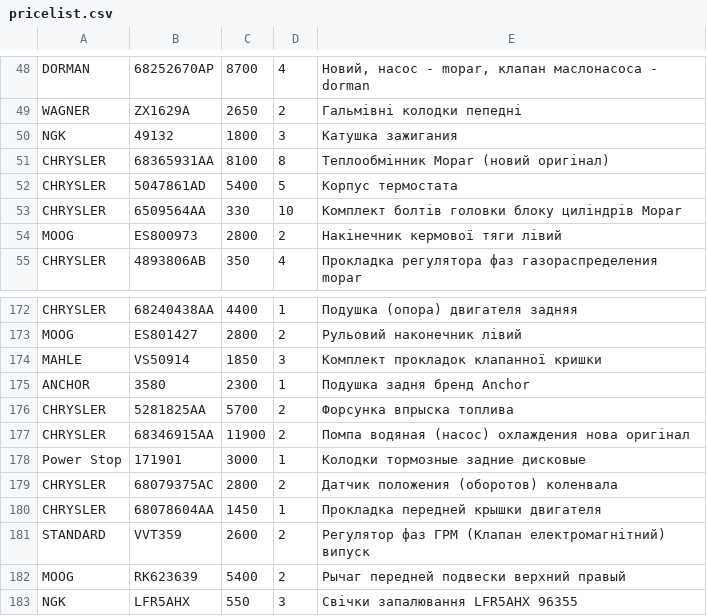
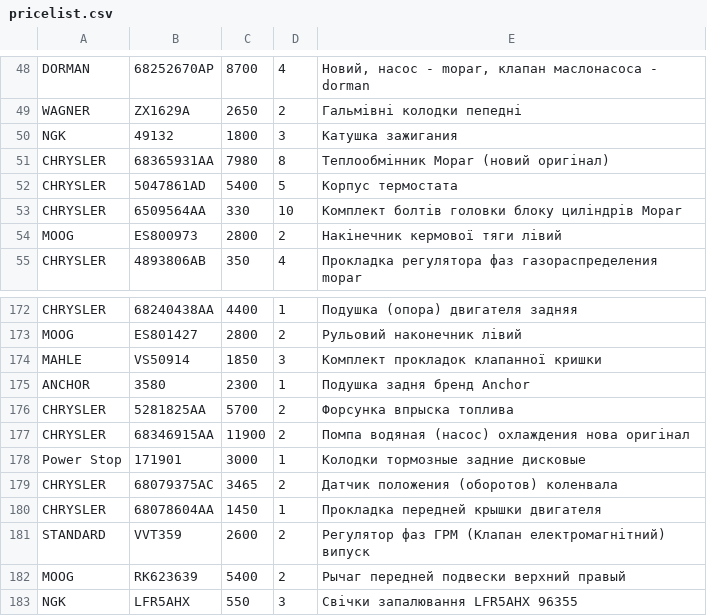
Before and after one commit to xvalikan/avtopro-pricelist, a CSV file: pricelist.csv, drawn as a sheet; only a part is shown, gaps mark what is left out.

```diff
--- a/pricelist.csv
+++ b/pricelist.csv
@@ -50,3 +50,3 @@ WAGNER;ZX1629A;2650;2;Гальмівні колодки пепедні
 NGK;49132;1800;3;Катушка зажигания
-CHRYSLER;68365931AA;8100;8;Теплообмінник Mopar (новий оригінал)
+CHRYSLER;68365931AA;7980;8;Теплообмінник Mopar (новий оригінал)
 CHRYSLER;5047861AD;5400;5;Корпус термостата
@@ -178,3 +178,3 @@ CHRYSLER;68346915AA;11900;2;Помпа водяная (насос) охлажд
 Power Stop;171901;3000;1;Колодки тормозные задние дисковые
-CHRYSLER;68079375AC;2800;2;Датчик положения (оборотов) коленвала
+CHRYSLER;68079375AC;3465;2;Датчик положения (оборотов) коленвала
 CHRYSLER;68078604AA;1450;1;Прокладка передней крышки двигателя
```
